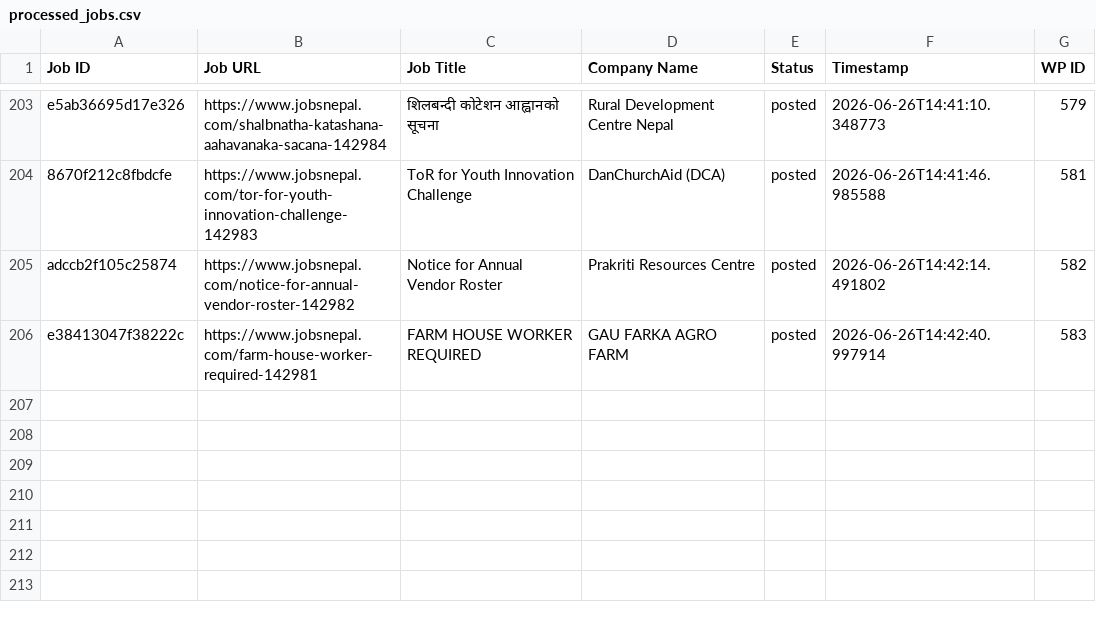
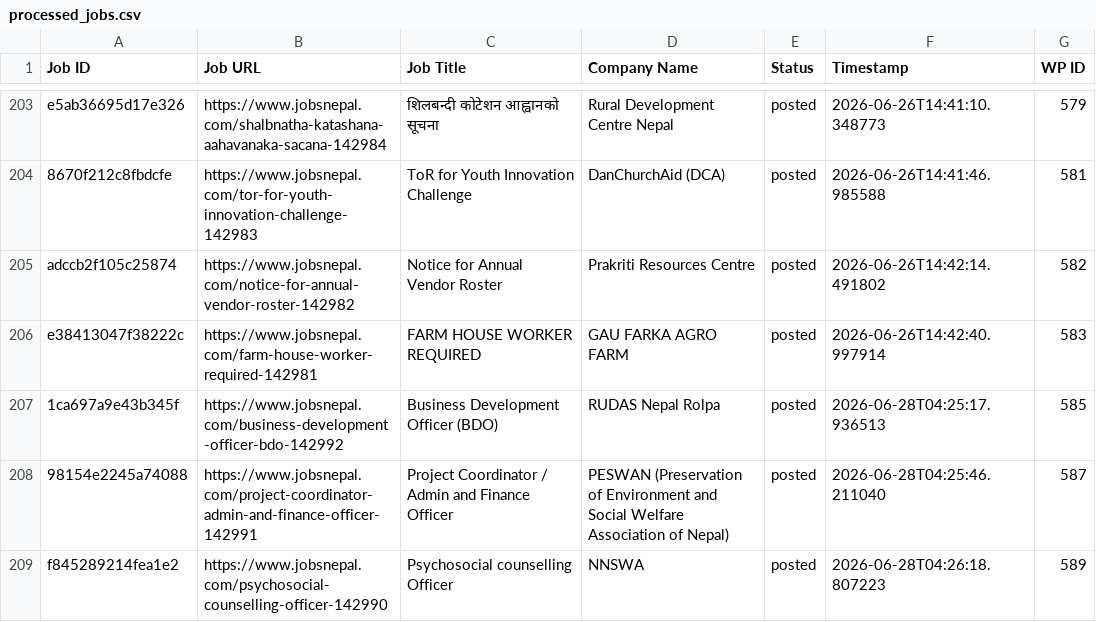
Before and after one commit to projectfetcher/np, a CSV file: processed_jobs.csv, drawn as a sheet; only a part is shown, gaps mark what is left out; the diff names each change by its address in the sheet, - before the commit and + after, or states it on an @@ line.

```diff
--- a/processed_jobs.csv
+++ b/processed_jobs.csv
+row 207: 1ca697a9e43b345f | https://www.jobsnepal.com/business-development-officer-bdo-142992 | Business Development Officer (BDO) | RUDAS Nepal Rolpa | posted | 2026-06-28T04:25:17.936513 | 585
+row 208: 98154e2245a74088 | https://www.jobsnepal.com/project-coordinator-admin-and-finance-officer-142991 | Project Coordinator / Admin and Finance Officer | PESWAN (Preservation of Environment and Social Welfare Association of Nepal) | posted | 2026-06-28T04:25:46.211040 | 587
+row 209: f845289214fea1e2 | https://www.jobsnepal.com/psychosocial-counselling-officer-142990 | Psychosocial counselling Officer | NNSWA | posted | 2026-06-28T04:26:18.807223 | 589
```
